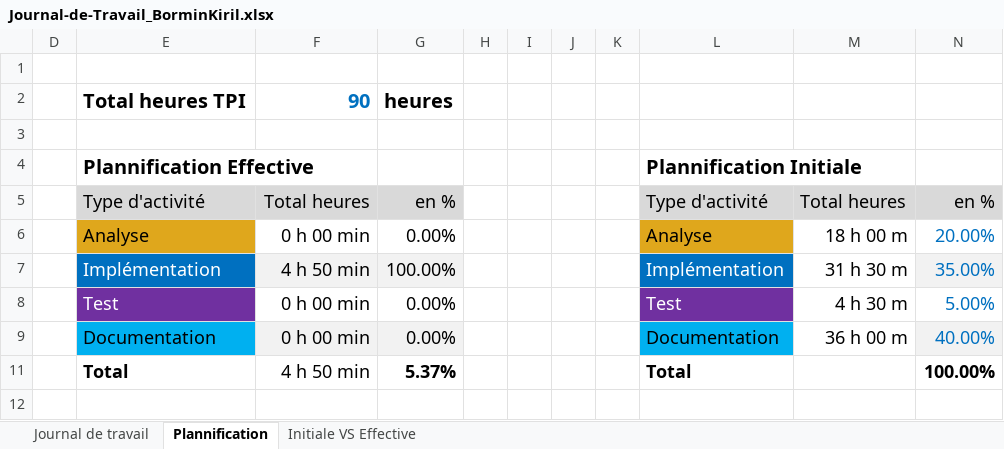
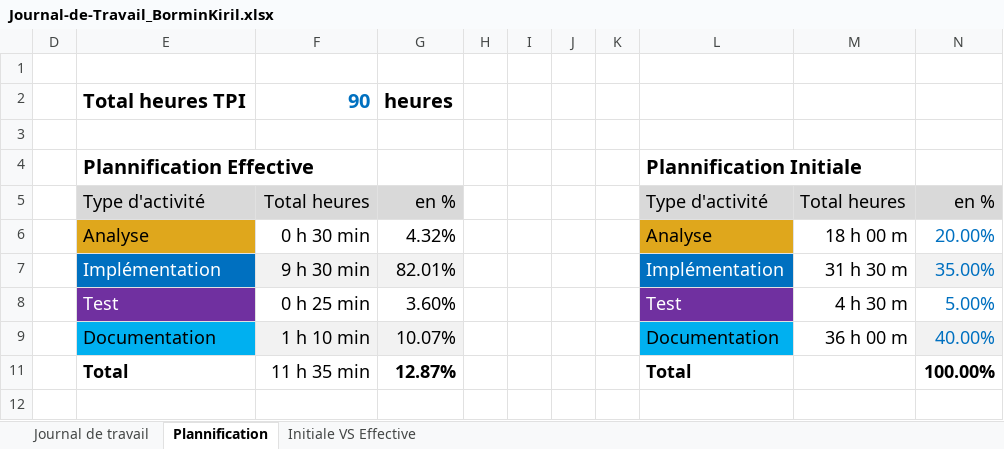
Before and after one commit to kiril-bormin/347-docker-swarm-wordpress, an Excel workbook: Journal-de-Travail_BorminKiril.xlsx, sheet Plannification, drawn as a sheet; values as stored, in another font and other column widths than the file's, no borders; charts and pictures not drawn; the diff names each change by its address in the sheet, - before the commit and + after, or states it on an @@ line.

```diff
--- a/Journal-de-Travail_BorminKiril.xlsx (sheet Plannification)
+++ b/Journal-de-Travail_BorminKiril.xlsx (sheet Plannification)
-F6: 0 h 00 min
+F6: 0 h 30 min
-G6: 0.00%
+G6: 4.32%
-F7: 4 h 50 min
+F7: 9 h 30 min
-G7: 100.00%
+G7: 82.01%
-F8: 0 h 00 min
+F8: 0 h 25 min
-G8: 0.00%
+G8: 3.60%
-F9: 0 h 00 min
+F9: 1 h 10 min
-G9: 0.00%
+G9: 10.07%
-F11: 4 h 50 min
+F11: 11 h 35 min
-G11: 5.37%
+G11: 12.87%
```
Also changed, not shown: sheet Journal de travail, hidden cells, charts or pictures, 5 other files.
